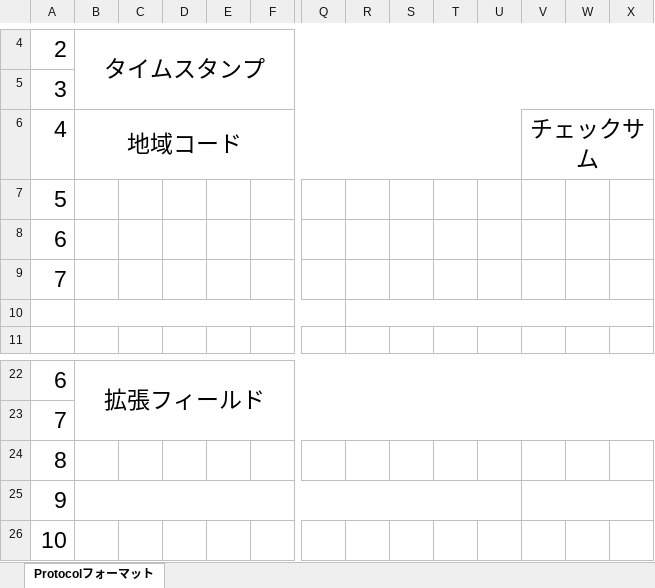
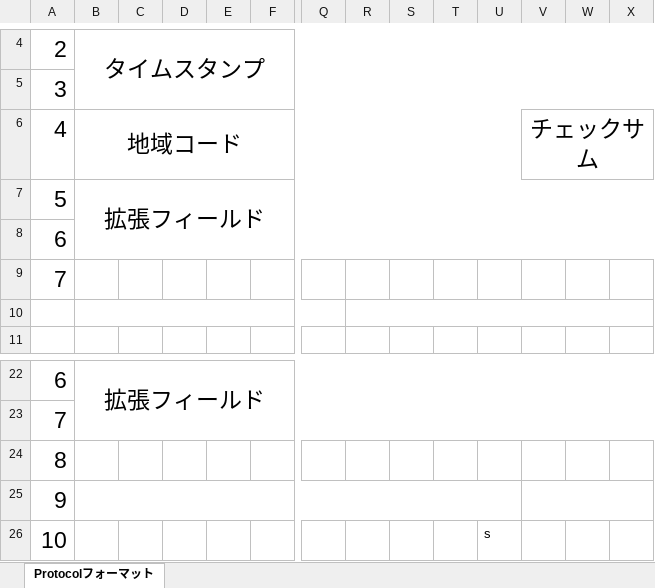
Before and after one commit to U22-2025/WIP, an Excel workbook: protocol_format.xlsx, sheet Protocolフォーマット, drawn as a sheet; only a part is shown, gaps mark what is left out; values as stored, in another font and other column widths than the file's, no borders; the diff names each change by its address in the sheet, - before the commit and + after, or states it on an @@ line.

Commit message:
拡張フィールド修正

```diff
--- a/protocol_format.xlsx (sheet Protocolフォーマット)
+++ b/protocol_format.xlsx (sheet Protocolフォーマット)
-B7: (empty)
+B7: 拡張フィールド
+B7:AG8 merged
-U26: (empty)
+U26: s
```
Also changed, not shown: 4 other files.
